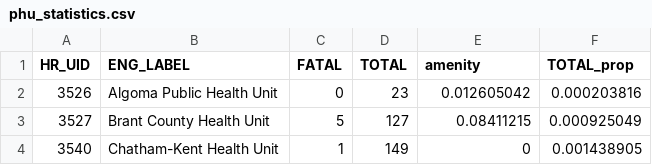
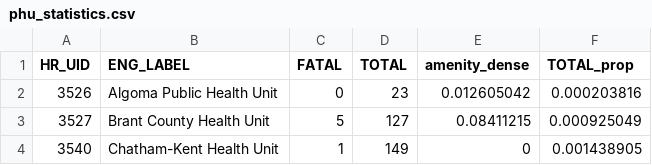
Before and after one commit to CSBP-CPSE/MDS-Capstone-2020, a CSV file: docs/data/phu_statistics.csv, drawn as a sheet; only a part is shown.

Commit message:
amenity to amenity_dense

```diff
--- a/docs/data/phu_statistics.csv
+++ b/docs/data/phu_statistics.csv
@@ -1,2 +1,2 @@
-HR_UID,ENG_LABEL,FATAL,TOTAL,amenity,TOTAL_prop
+HR_UID,ENG_LABEL,FATAL,TOTAL,amenity_dense,TOTAL_prop
 3526,Algoma Public Health Unit,0,23,0.012605042,0.000203816
```
Also changed, not shown: 6 other files.
